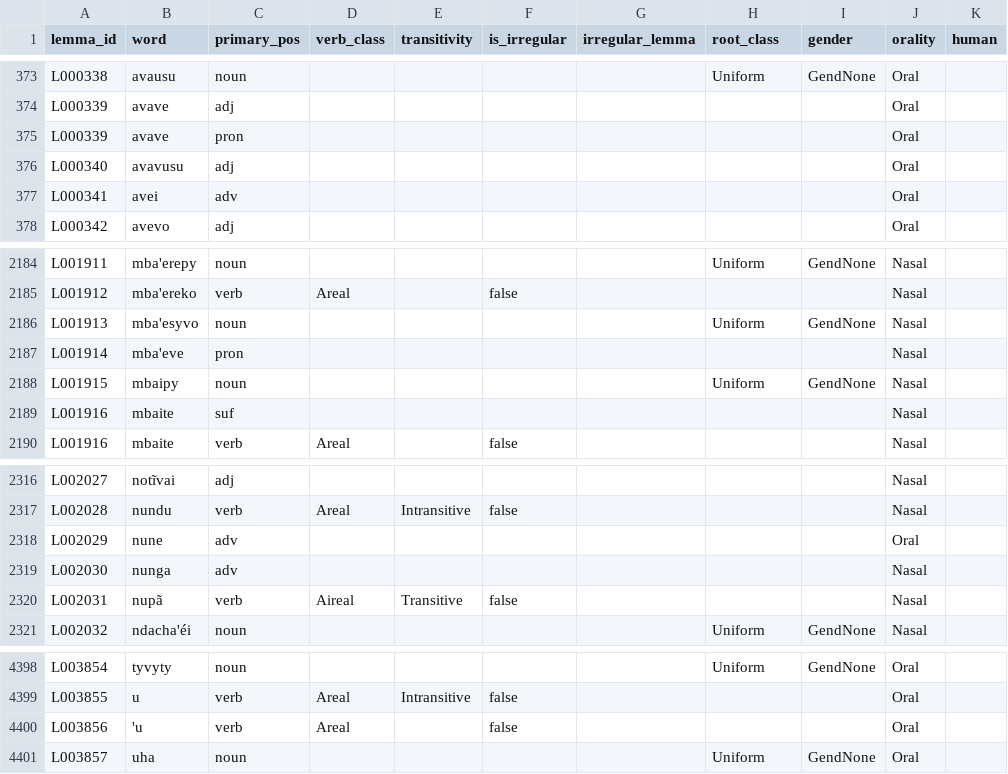
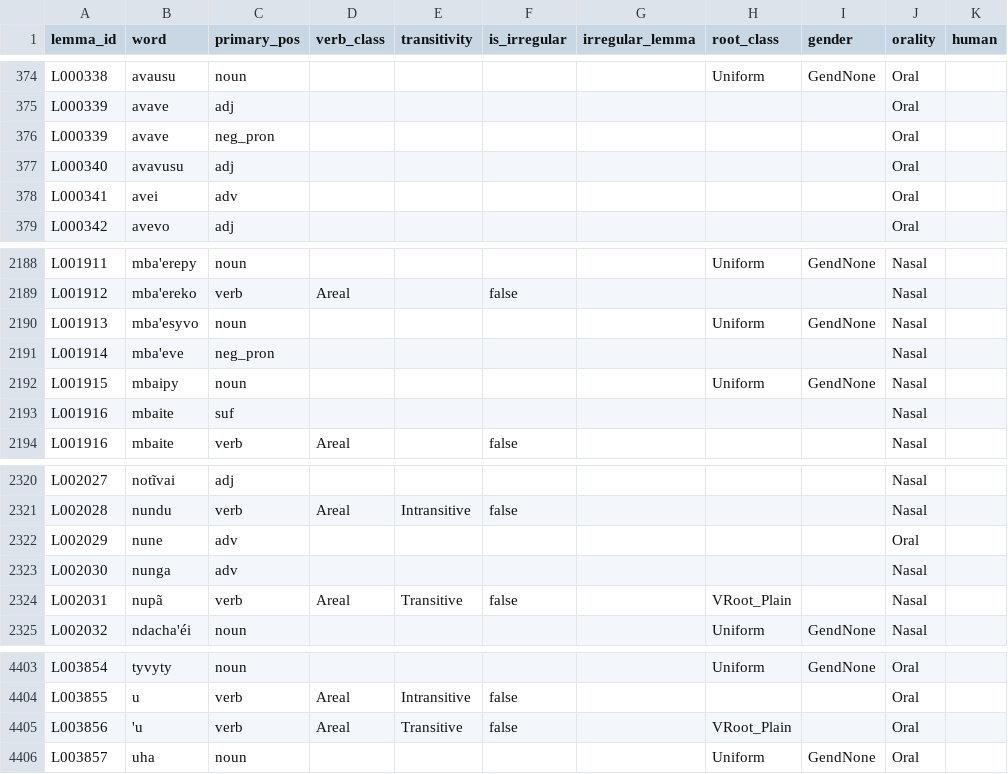
Before and after one commit to sadorno1/independent_project, a CSV file: data/merged.csv, drawn as a sheet; only a part is shown, gaps mark what is left out; addresses are those after the commit; the diff covers the shown part only; the diff names each change by its address in the sheet, - before the commit and + after, or states it on an @@ line.

```diff
--- a/data/merged.csv
+++ b/data/merged.csv
-C376 (primary_pos): pron
+C376 (primary_pos): neg_pron
-C2191 (primary_pos): pron
+C2191 (primary_pos): neg_pron
-D2324 (verb_class): Aireal
+D2324 (verb_class): Areal
-H2324 (root_class): (empty)
+H2324 (root_class): VRoot_Plain
-E4405 (transitivity): (empty)
+E4405 (transitivity): Transitive
-H4405 (root_class): (empty)
+H4405 (root_class): VRoot_Plain
```
Also changed, not shown: 8 added rows, 1 removed row and 8 edited cells elsewhere in this file, data/enriched.csv, 39 other files.
